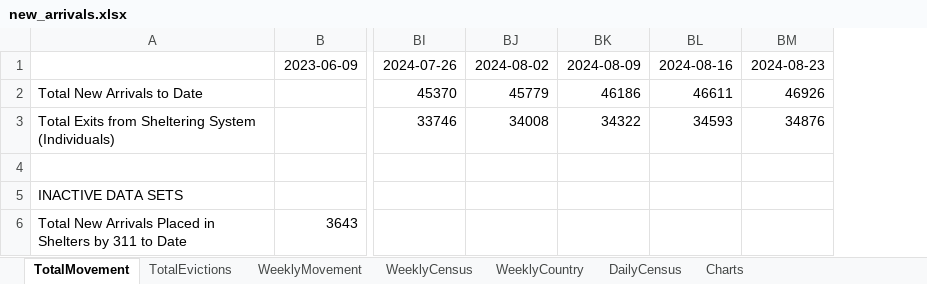
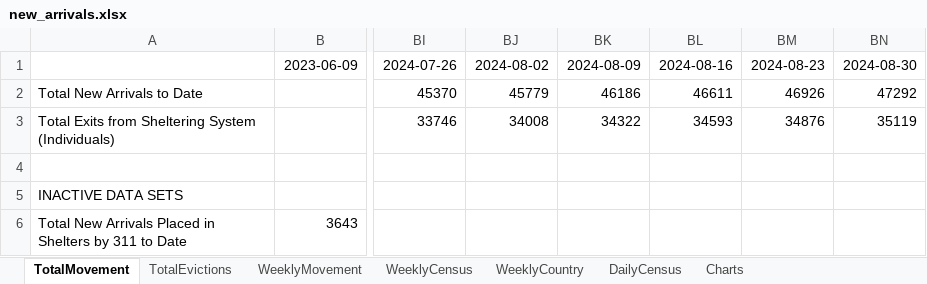
Before and after one commit to fgregg/asylum-dashboard-data, an Excel workbook: new_arrivals.xlsx, sheet TotalMovement, drawn as a sheet; only a part is shown, gaps mark what is left out; values as stored, in another font and other column widths than the file's, no borders; charts and pictures not drawn; the diff names each change by its address in the sheet, - before the commit and + after, or states it on an @@ line.

```diff
--- a/new_arrivals.xlsx (sheet TotalMovement)
+++ b/new_arrivals.xlsx (sheet TotalMovement)
+column BN, rows 1-3: 2024-08-30 | 47292 | 35119
```
Also changed, not shown: sheet WeeklyCountry, sheet WeeklyMovement, sheet WeeklyCensus, sheet TotalEvictions, charts or pictures, 2 other files.
